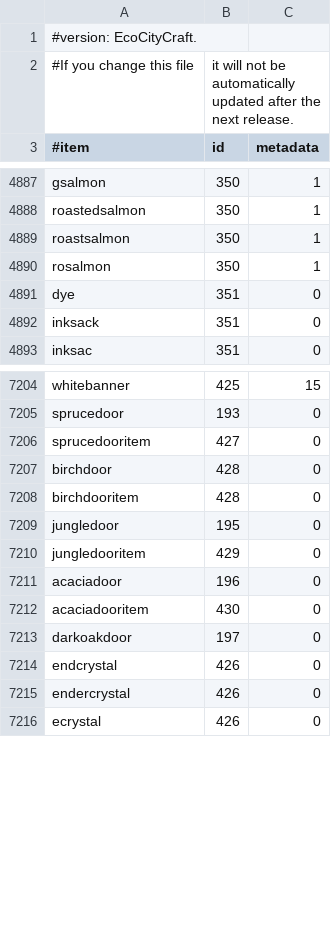
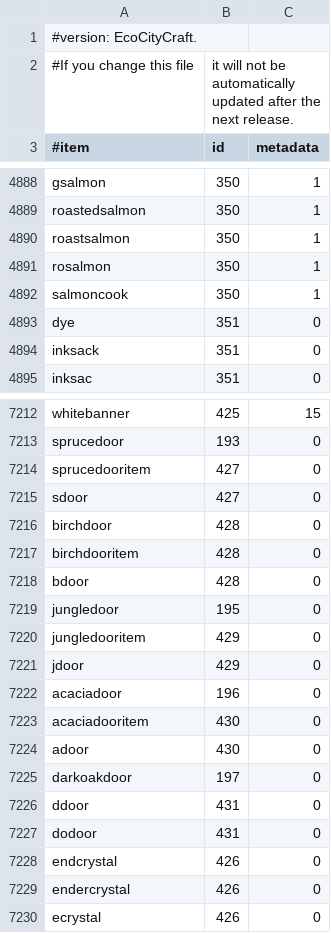
Before and after one commit to SirChilledMrHobo/items.csv, a CSV file: items.csv, drawn as a sheet; only a part is shown, gaps mark what is left out; the diff covers the shown part only; the diff names each change by its address in the sheet, - before the commit and + after, or states it on an @@ line.

```diff
--- a/items.csv
+++ b/items.csv
+row 4892: salmoncook | 350 | 1
+row 7215: sdoor | 427 | 0
+row 7218: bdoor | 428 | 0
+row 7221: jdoor | 429 | 0
+row 7224: adoor | 430 | 0
+row 7226: ddoor | 431 | 0
+row 7227: dodoor | 431 | 0
```
Also changed, not shown: 20 added rows elsewhere in this file.
